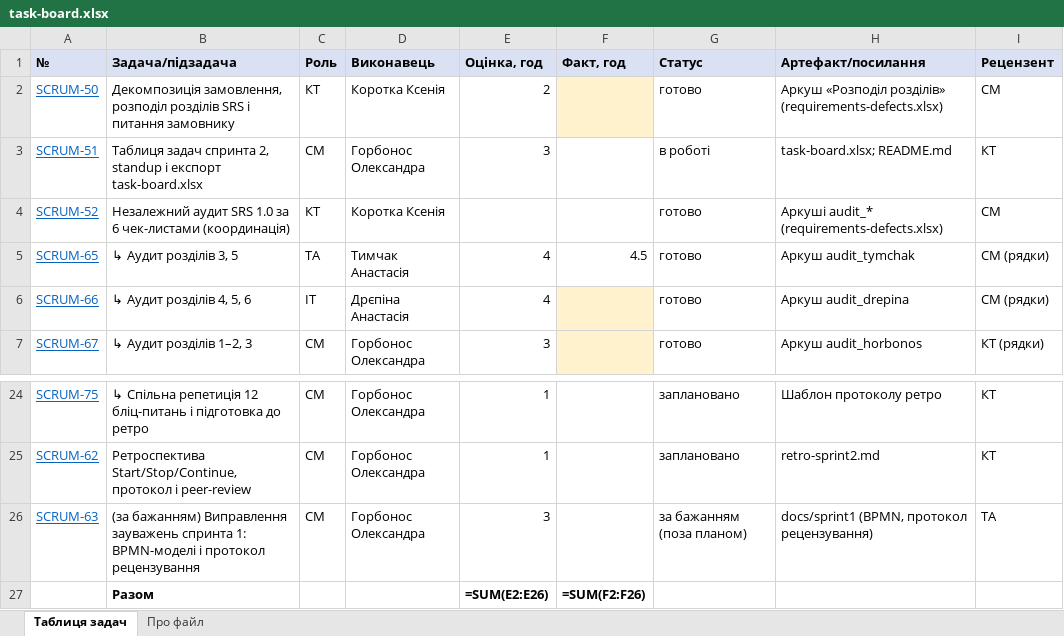
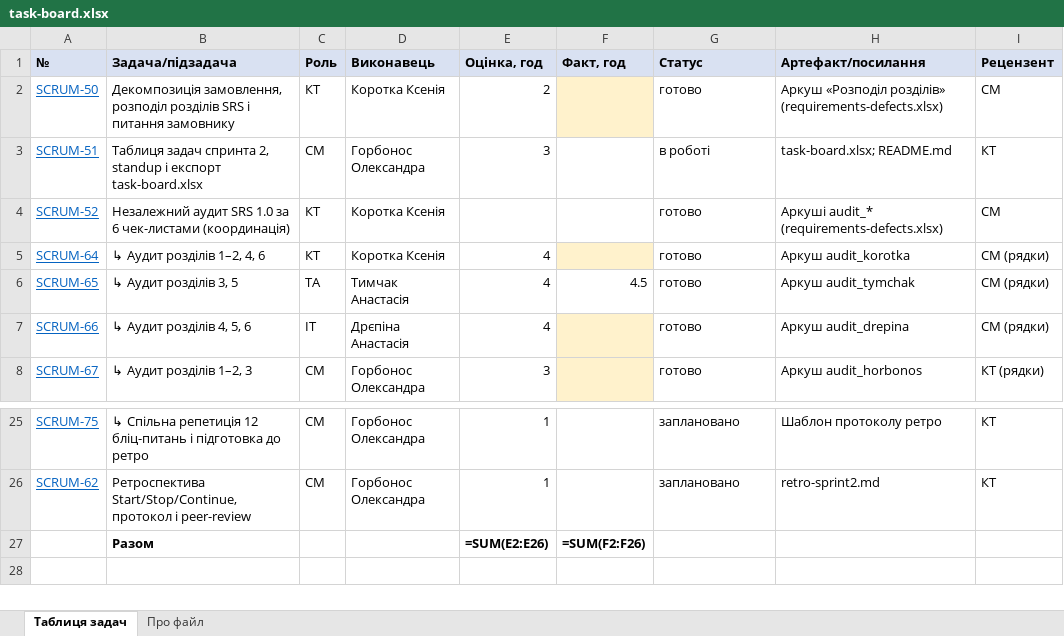
Before and after one commit to oleksandragorbonos-maker/tzap, an Excel workbook: docs/sprint2/task-board.xlsx, sheet Таблиця задач, drawn as a sheet; only a part is shown, gaps mark what is left out; values as stored, in another font and other column widths than the file's, no borders; formulas without a stored value are shown as written; removed rows and columns are numbered as before the commit, all else as after; the diff names each change by its address in the sheet, - before the commit and + after, or states it on an @@ line.

Commit message:
SCRUM-51: у task-board.xlsx повернено SCRUM-64, прибрано SCRUM-63 (за бажанням, поза планом)

```diff
--- a/docs/sprint2/task-board.xlsx (sheet Таблиця задач)
+++ b/docs/sprint2/task-board.xlsx (sheet Таблиця задач)
+row 5: SCRUM-64 | ↳ Аудит розділів 1–2, 4, 6 | КТ | Коротка Ксенія | 4 |  | готово | Аркуш audit_korotka | СМ (рядки)
-row 26: SCRUM-63 | (за бажанням) Виправлення зауважень спринта 1: BPMN-моделі і протокол рецензування | СМ | Горбонос Олександра | 3 |  | за бажанням (поза планом) | docs/sprint1 (BPMN, протокол рецензування) | ТА
```
Also changed, not shown: sheet Про файл.
